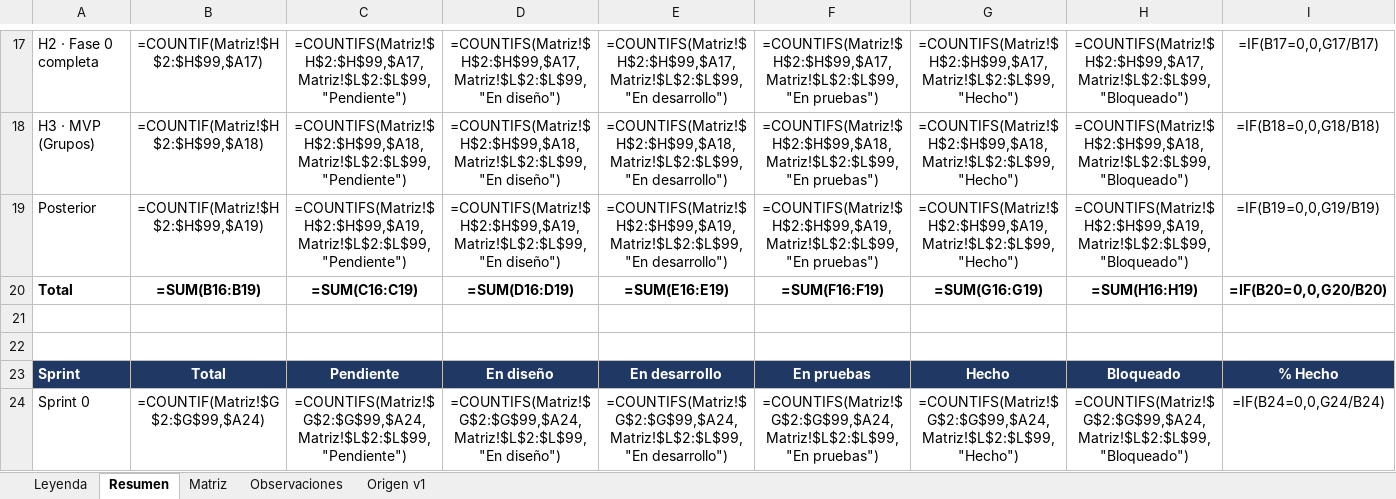
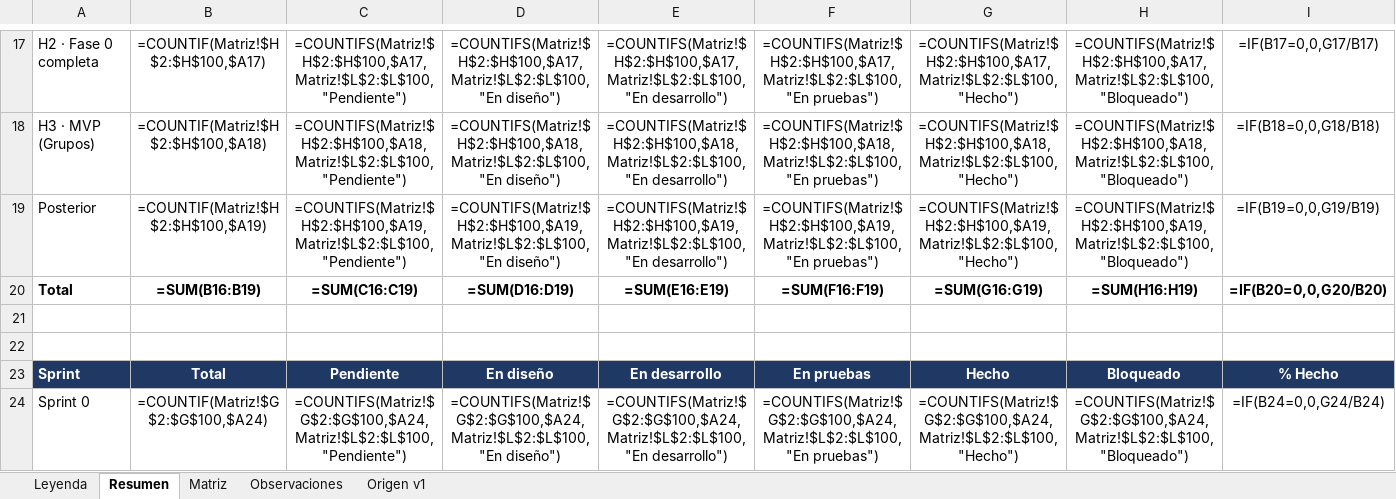
Before and after one commit to c52-mx/mdf360, an Excel workbook: docs/trazabilidad/Matriz de Trazabilidad MDF.xlsx, sheet Resumen, drawn as a sheet; only a part is shown, gaps mark what is left out; values as stored, in another font and other column widths than the file's, no borders; formulas without a stored value are shown as written; the diff covers the shown part only; the diff names each change by its address in the sheet, - before the commit and + after, or states it on an @@ line.

```diff
--- a/docs/trazabilidad/Matriz de Trazabilidad MDF.xlsx (sheet Resumen)
+++ b/docs/trazabilidad/Matriz de Trazabilidad MDF.xlsx (sheet Resumen)
-B17: =COUNTIF(Matriz!$H$2:$H$99,$A17)
+B17: =COUNTIF(Matriz!$H$2:$H$100,$A17)
-C17: =COUNTIFS(Matriz!$H$2:$H$99,$A17,Matriz!$L$2:$L$99,"Pendiente")
+C17: =COUNTIFS(Matriz!$H$2:$H$100,$A17,Matriz!$L$2:$L$100,"Pendiente")
-D17: =COUNTIFS(Matriz!$H$2:$H$99,$A17,Matriz!$L$2:$L$99,"En diseño")
+D17: =COUNTIFS(Matriz!$H$2:$H$100,$A17,Matriz!$L$2:$L$100,"En diseño")
-E17: =COUNTIFS(Matriz!$H$2:$H$99,$A17,Matriz!$L$2:$L$99,"En desarrollo")
+E17: =COUNTIFS(Matriz!$H$2:$H$100,$A17,Matriz!$L$2:$L$100,"En desarrollo")
-F17: =COUNTIFS(Matriz!$H$2:$H$99,$A17,Matriz!$L$2:$L$99,"En pruebas")
+F17: =COUNTIFS(Matriz!$H$2:$H$100,$A17,Matriz!$L$2:$L$100,"En pruebas")
-G17: =COUNTIFS(Matriz!$H$2:$H$99,$A17,Matriz!$L$2:$L$99,"Hecho")
+G17: =COUNTIFS(Matriz!$H$2:$H$100,$A17,Matriz!$L$2:$L$100,"Hecho")
-H17: =COUNTIFS(Matriz!$H$2:$H$99,$A17,Matriz!$L$2:$L$99,"Bloqueado")
+H17: =COUNTIFS(Matriz!$H$2:$H$100,$A17,Matriz!$L$2:$L$100,"Bloqueado")
-B18: =COUNTIF(Matriz!$H$2:$H$99,$A18)
+B18: =COUNTIF(Matriz!$H$2:$H$100,$A18)
-C18: =COUNTIFS(Matriz!$H$2:$H$99,$A18,Matriz!$L$2:$L$99,"Pendiente")
+C18: =COUNTIFS(Matriz!$H$2:$H$100,$A18,Matriz!$L$2:$L$100,"Pendiente")
-D18: =COUNTIFS(Matriz!$H$2:$H$99,$A18,Matriz!$L$2:$L$99,"En diseño")
+D18: =COUNTIFS(Matriz!$H$2:$H$100,$A18,Matriz!$L$2:$L$100,"En diseño")
-E18: =COUNTIFS(Matriz!$H$2:$H$99,$A18,Matriz!$L$2:$L$99,"En desarrollo")
+E18: =COUNTIFS(Matriz!$H$2:$H$100,$A18,Matriz!$L$2:$L$100,"En desarrollo")
-F18: =COUNTIFS(Matriz!$H$2:$H$99,$A18,Matriz!$L$2:$L$99,"En pruebas")
+F18: =COUNTIFS(Matriz!$H$2:$H$100,$A18,Matriz!$L$2:$L$100,"En pruebas")
-G18: =COUNTIFS(Matriz!$H$2:$H$99,$A18,Matriz!$L$2:$L$99,"Hecho")
+G18: =COUNTIFS(Matriz!$H$2:$H$100,$A18,Matriz!$L$2:$L$100,"Hecho")
-H18: =COUNTIFS(Matriz!$H$2:$H$99,$A18,Matriz!$L$2:$L$99,"Bloqueado")
+H18: =COUNTIFS(Matriz!$H$2:$H$100,$A18,Matriz!$L$2:$L$100,"Bloqueado")
-B19: =COUNTIF(Matriz!$H$2:$H$99,$A19)
+B19: =COUNTIF(Matriz!$H$2:$H$100,$A19)
-C19: =COUNTIFS(Matriz!$H$2:$H$99,$A19,Matriz!$L$2:$L$99,"Pendiente")
+C19: =COUNTIFS(Matriz!$H$2:$H$100,$A19,Matriz!$L$2:$L$100,"Pendiente")
-D19: =COUNTIFS(Matriz!$H$2:$H$99,$A19,Matriz!$L$2:$L$99,"En diseño")
+D19: =COUNTIFS(Matriz!$H$2:$H$100,$A19,Matriz!$L$2:$L$100,"En diseño")
-E19: =COUNTIFS(Matriz!$H$2:$H$99,$A19,Matriz!$L$2:$L$99,"En desarrollo")
+E19: =COUNTIFS(Matriz!$H$2:$H$100,$A19,Matriz!$L$2:$L$100,"En desarrollo")
-F19: =COUNTIFS(Matriz!$H$2:$H$99,$A19,Matriz!$L$2:$L$99,"En pruebas")
+F19: =COUNTIFS(Matriz!$H$2:$H$100,$A19,Matriz!$L$2:$L$100,"En pruebas")
-G19: =COUNTIFS(Matriz!$H$2:$H$99,$A19,Matriz!$L$2:$L$99,"Hecho")
+G19: =COUNTIFS(Matriz!$H$2:$H$100,$A19,Matriz!$L$2:$L$100,"Hecho")
-H19: =COUNTIFS(Matriz!$H$2:$H$99,$A19,Matriz!$L$2:$L$99,"Bloqueado")
+H19: =COUNTIFS(Matriz!$H$2:$H$100,$A19,Matriz!$L$2:$L$100,"Bloqueado")
-B24: =COUNTIF(Matriz!$G$2:$G$99,$A24)
+B24: =COUNTIF(Matriz!$G$2:$G$100,$A24)
-C24: =COUNTIFS(Matriz!$G$2:$G$99,$A24,Matriz!$L$2:$L$99,"Pendiente")
+C24: =COUNTIFS(Matriz!$G$2:$G$100,$A24,Matriz!$L$2:$L$100,"Pendiente")
-D24: =COUNTIFS(Matriz!$G$2:$G$99,$A24,Matriz!$L$2:$L$99,"En diseño")
+D24: =COUNTIFS(Matriz!$G$2:$G$100,$A24,Matriz!$L$2:$L$100,"En diseño")
-E24: =COUNTIFS(Matriz!$G$2:$G$99,$A24,Matriz!$L$2:$L$99,"En desarrollo")
+E24: =COUNTIFS(Matriz!$G$2:$G$100,$A24,Matriz!$L$2:$L$100,"En desarrollo")
-F24: =COUNTIFS(Matriz!$G$2:$G$99,$A24,Matriz!$L$2:$L$99,"En pruebas")
+F24: =COUNTIFS(Matriz!$G$2:$G$100,$A24,Matriz!$L$2:$L$100,"En pruebas")
-G24: =COUNTIFS(Matriz!$G$2:$G$99,$A24,Matriz!$L$2:$L$99,"Hecho")
+G24: =COUNTIFS(Matriz!$G$2:$G$100,$A24,Matriz!$L$2:$L$100,"Hecho")
-H24: =COUNTIFS(Matriz!$G$2:$G$99,$A24,Matriz!$L$2:$L$99,"Bloqueado")
+H24: =COUNTIFS(Matriz!$G$2:$G$100,$A24,Matriz!$L$2:$L$100,"Bloqueado")
```
Also changed, not shown: 102 edited cells elsewhere in this sheet, sheet Matriz, 14 other files.
